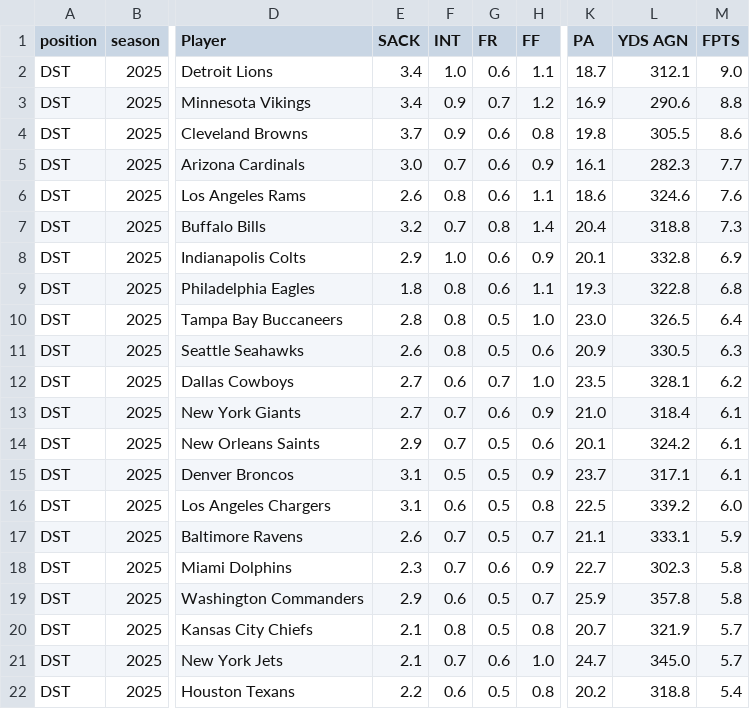
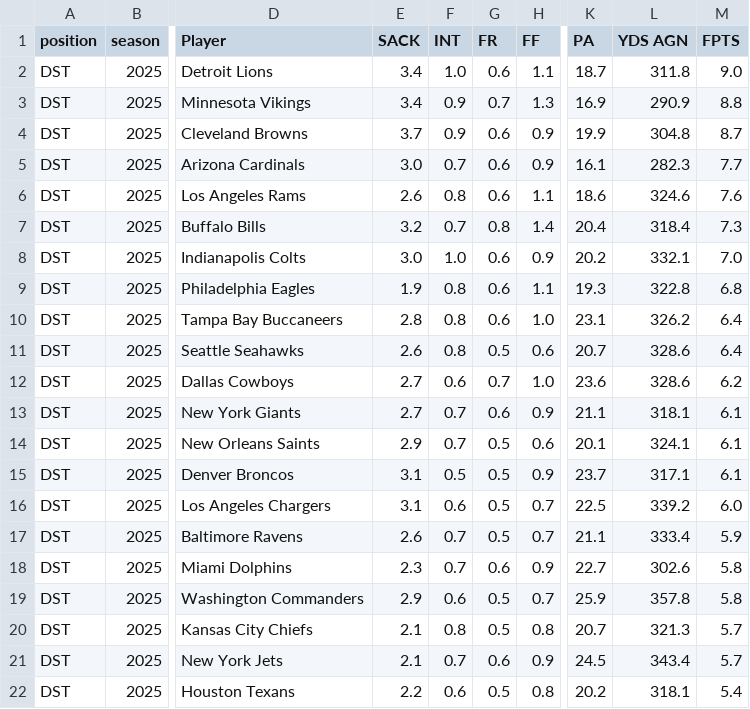
Before and after one commit to KoBeWa/fantasypros-projections, a CSV file: data/2025/week_current/dst.csv, drawn as a sheet; only a part is shown, gaps mark what is left out; the diff covers the shown part only; the diff names each change by its address in the sheet, - before the commit and + after, or states it on an @@ line.

```diff
--- a/data/2025/week_current/dst.csv
+++ b/data/2025/week_current/dst.csv
-L2 (YDS AGN): 312.1
+L2 (YDS AGN): 311.8
-H3 (FF): 1.2
+H3 (FF): 1.3
-L3 (YDS AGN): 290.6
+L3 (YDS AGN): 290.9
-H4 (FF): 0.8
+H4 (FF): 0.9
-K4 (PA): 19.8
+K4 (PA): 19.9
-L4 (YDS AGN): 305.5
+L4 (YDS AGN): 304.8
-M4 (FPTS): 8.6
+M4 (FPTS): 8.7
-L7 (YDS AGN): 318.8
+L7 (YDS AGN): 318.4
-E8 (SACK): 2.9
+E8 (SACK): 3.0
-K8 (PA): 20.1
+K8 (PA): 20.2
-L8 (YDS AGN): 332.8
+L8 (YDS AGN): 332.1
-M8 (FPTS): 6.9
+M8 (FPTS): 7.0
-E9 (SACK): 1.8
+E9 (SACK): 1.9
-G10 (FR): 0.5
+G10 (FR): 0.6
-K10 (PA): 23.0
+K10 (PA): 23.1
-L10 (YDS AGN): 326.5
+L10 (YDS AGN): 326.2
-K11 (PA): 20.9
+K11 (PA): 20.7
-L11 (YDS AGN): 330.5
+L11 (YDS AGN): 328.6
-M11 (FPTS): 6.3
+M11 (FPTS): 6.4
-K12 (PA): 23.5
+K12 (PA): 23.6
-L12 (YDS AGN): 328.1
+L12 (YDS AGN): 328.6
-K13 (PA): 21.0
+K13 (PA): 21.1
-L13 (YDS AGN): 318.4
+L13 (YDS AGN): 318.1
-L14 (YDS AGN): 324.2
+L14 (YDS AGN): 324.1
-H16 (FF): 0.8
+H16 (FF): 0.7
-L17 (YDS AGN): 333.1
+L17 (YDS AGN): 333.4
-L18 (YDS AGN): 302.3
+L18 (YDS AGN): 302.6
-L20 (YDS AGN): 321.9
+L20 (YDS AGN): 321.3
-H21 (FF): 1.0
+H21 (FF): 0.9
-K21 (PA): 24.7
+K21 (PA): 24.5
-L21 (YDS AGN): 345.0
+L21 (YDS AGN): 343.4
-L22 (YDS AGN): 318.8
+L22 (YDS AGN): 318.1
```
Also changed, not shown: 1 added row, 1 removed row and 13 edited cells elsewhere in this file, data/2025/week_current/k.csv, data/2025/week_current/qb.csv, 3 other files.
